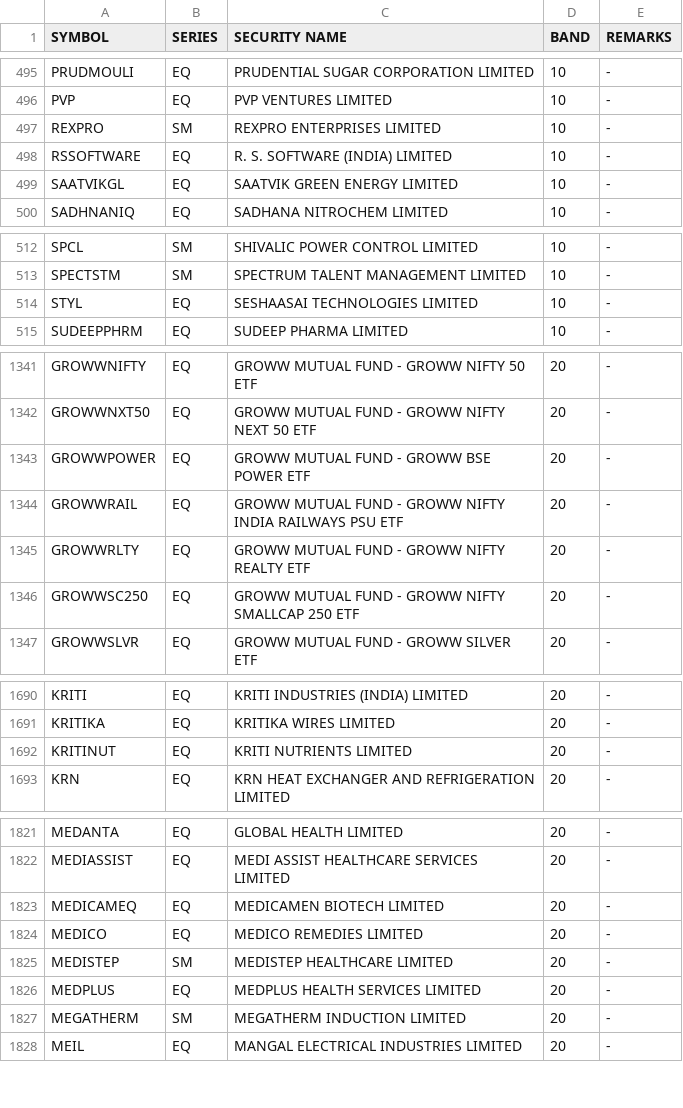
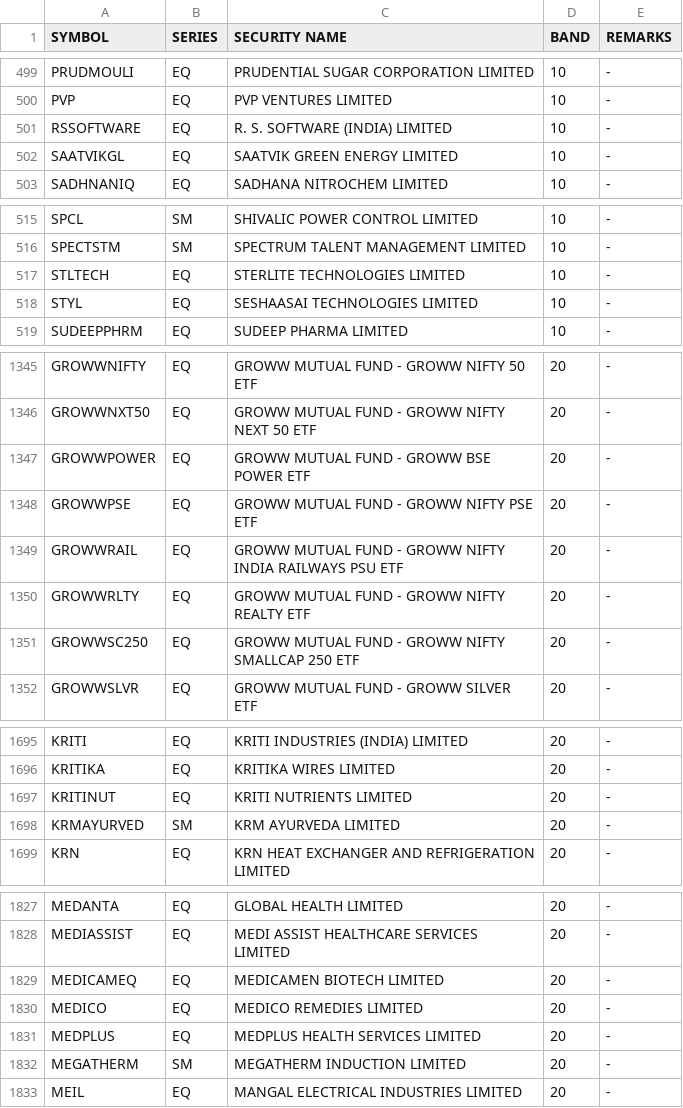
Before and after one commit to Anny26022/price_band, a CSV file: 10022026.csv (was 09022026.csv), drawn as a sheet; only a part is shown, gaps mark what is left out; the diff covers the shown part only.

```diff
--- a/09022026.csv
+++ b/10022026.csv
@@ -496,3 +500,2 @@ PRUDMOULI,EQ,PRUDENTIAL SUGAR CORPORATION LIMITED,10,-
 PVP,EQ,PVP VENTURES LIMITED,10,-
-REXPRO,SM,REXPRO ENTERPRISES LIMITED,10,-
 RSSOFTWARE,EQ,R. S. SOFTWARE (INDIA) LIMITED,10,-
@@ -513,2 +516,3 @@ SPCL,SM,SHIVALIC POWER CONTROL LIMITED,10,-
 SPECTSTM,SM,SPECTRUM TALENT MANAGEMENT LIMITED,10,-
+STLTECH,EQ,STERLITE TECHNOLOGIES LIMITED,10,-
 STYL,EQ,SESHAASAI TECHNOLOGIES LIMITED,10,-
@@ -1343,2 +1347,3 @@ GROWWNXT50,EQ,GROWW MUTUAL FUND - GROWW NIFTY NEXT 50 ETF,20,-
 GROWWPOWER,EQ,GROWW MUTUAL FUND - GROWW BSE POWER ETF,20,-
+GROWWPSE,EQ,GROWW MUTUAL FUND - GROWW NIFTY PSE ETF,20,-
 GROWWRAIL,EQ,GROWW MUTUAL FUND - GROWW NIFTY INDIA RAILWAYS PSU ETF,20,-
@@ -1692,2 +1697,3 @@ KRITIKA,EQ,KRITIKA WIRES LIMITED,20,-
 KRITINUT,EQ,KRITI NUTRIENTS LIMITED,20,-
+KRMAYURVED,SM,KRM AYURVEDA LIMITED,20,-
 KRN,EQ,KRN HEAT EXCHANGER AND REFRIGERATION LIMITED,20,-
@@ -1824,3 +1830,2 @@ MEDICAMEQ,EQ,MEDICAMEN BIOTECH LIMITED,20,-
 MEDICO,EQ,MEDICO REMEDIES LIMITED,20,-
-MEDISTEP,SM,MEDISTEP HEALTHCARE LIMITED,20,-
 MEDPLUS,EQ,MEDPLUS HEALTH SERVICES LIMITED,20,-
```
Also changed, not shown: 7 added rows and 5 removed rows elsewhere in this file.
